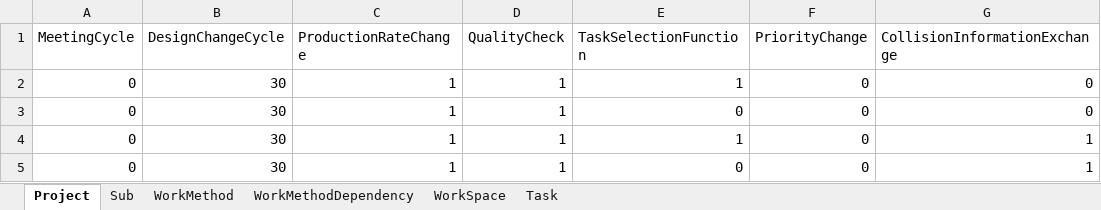
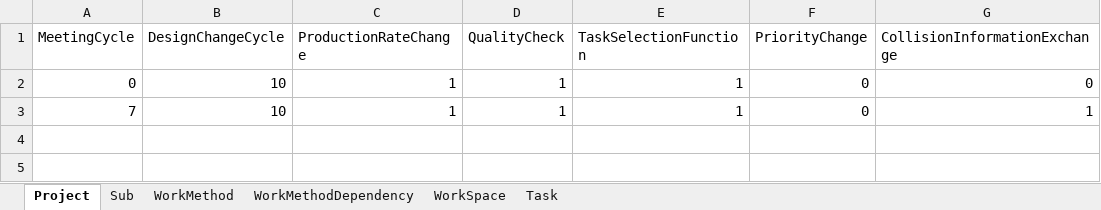
Before and after one commit to lorinma/simcon, an Excel workbook: simcon.xlsx, sheet Project, drawn as a sheet; values as stored, in another font and other column widths than the file's, no borders; removed rows and columns are numbered as before the commit, all else as after; the diff names each change by its address in the sheet, - before the commit and + after, or states it on an @@ line.

Commit message:
automate derive event_meeting, add information flow calculation

```diff
--- a/simcon.xlsx (sheet Project)
+++ b/simcon.xlsx (sheet Project)
-B2 (DesignChangeCycle): 30
+B2 (DesignChangeCycle): 10
-row 3: 0 | 30 | 1 | 1 | 0 | 0 | 0
-A3 (MeetingCycle): 0
+A3 (MeetingCycle): 7
-B3 (DesignChangeCycle): 30
+B3 (DesignChangeCycle): 10
-row 5: 0 | 30 | 1 | 1 | 0 | 0 | 1
```
Also changed, not shown: sheet Task, sheet WorkMethod, sheet WorkMethodDependency, sheet Sub, formulas that keep their value, 4 other files.
